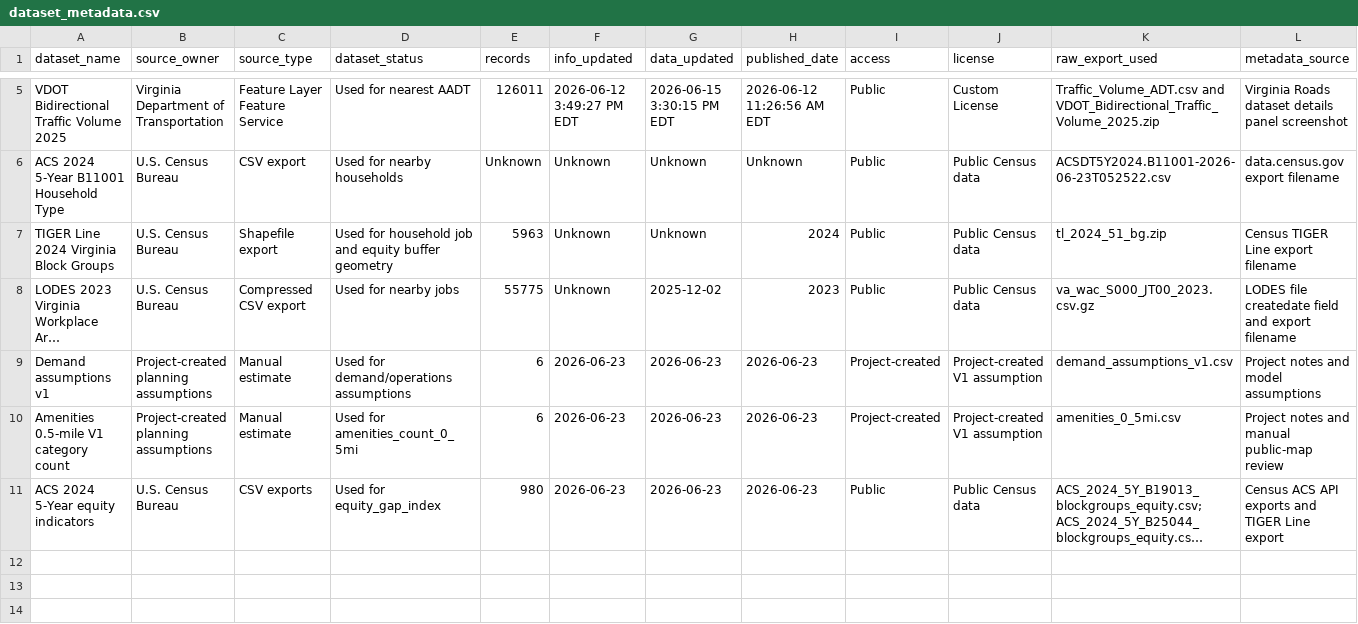
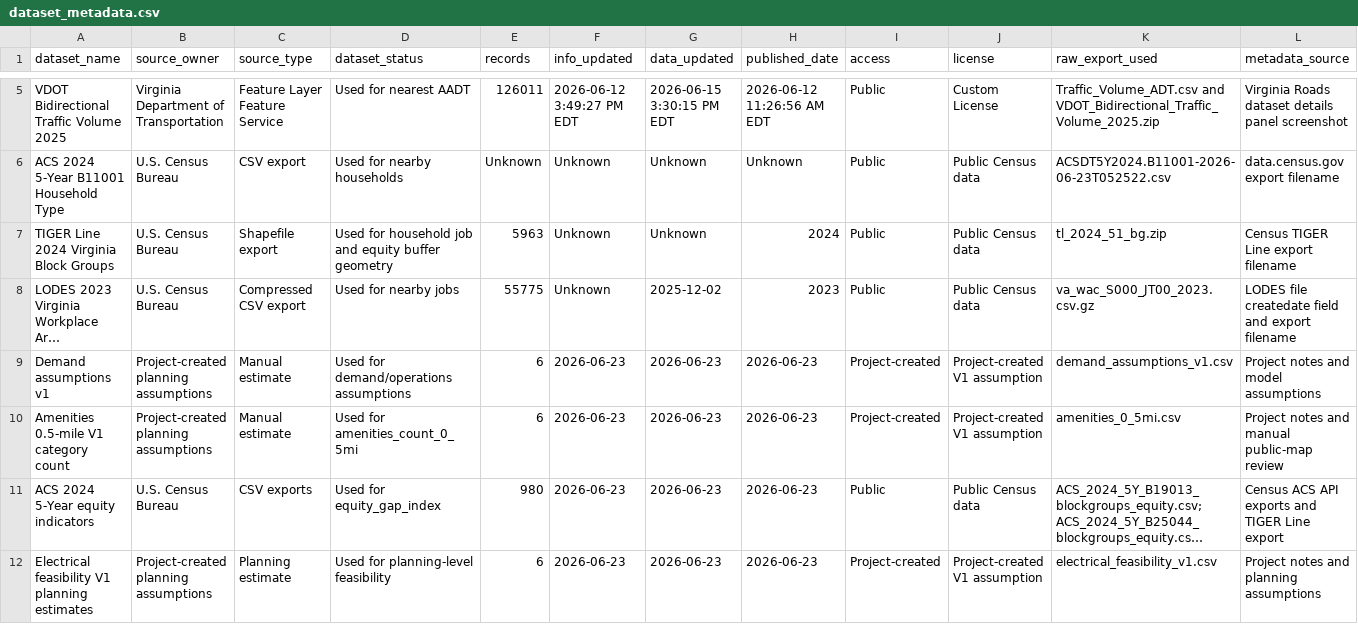
Before and after one commit to andyyaro/EV-SIENT, a CSV file: data/dataset_metadata.csv, drawn as a sheet; only a part is shown, gaps mark what is left out; long unchanged cells end in …; rows hold the shown columns only; the diff names each change by its address in the sheet, - before the commit and + after, or states it on an @@ line.

Commit message:
Add metadata for electrical feasibility estimates

```diff
--- a/data/dataset_metadata.csv
+++ b/data/dataset_metadata.csv
+row 12: Electrical feasibility V1 planning estimates | Project-created planning assumptions | Planning estimate | Used for planning-level feasibility | 6 | 2026-06-23 | 2026-06-23 | 2026-06-23 | Project-created | Project-created V1 assumption | electrical_feasibility_v1.csv | Project notes and planning assumptions
```
